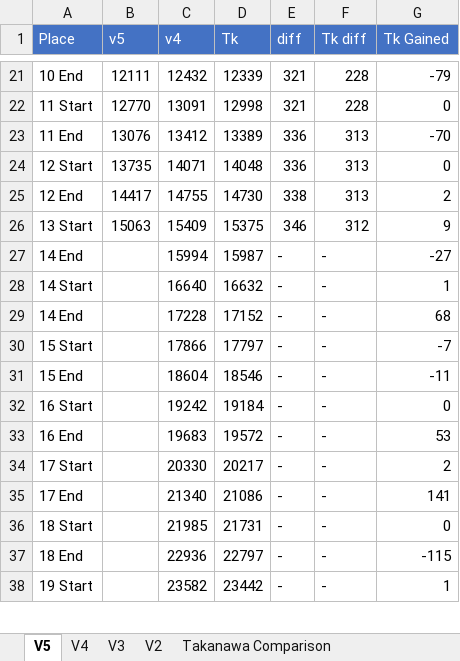
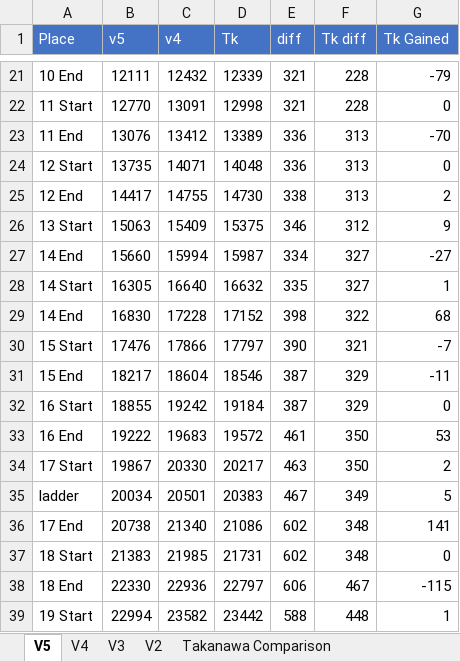
Before and after one commit to adelikat/tas, an Excel workbook: LodeRunner/FrameCompare.xlsx, sheet V5, drawn as a sheet; only a part is shown, gaps mark what is left out; values as stored, in another font and other column widths than the file's, no borders; addresses are those after the commit; the diff covers the shown part only; the diff names each change by its address in the sheet, - before the commit and + after, or states it on an @@ line.

Commit message:
lode runner v5 - up to level 23, 786 frames ahead

```diff
--- a/LodeRunner/FrameCompare.xlsx (sheet V5)
+++ b/LodeRunner/FrameCompare.xlsx (sheet V5)
-B27 (v5): (empty)
+B27 (v5): 15660
-E27 (diff): -
+E27 (diff): 334
-F27:F28 (Tk diff): -
+F27:F28 (Tk diff): 327
-B28 (v5): (empty)
+B28 (v5): 16305
-E28 (diff): -
+E28 (diff): 335
-B29 (v5): (empty)
+B29 (v5): 16830
-E29 (diff): -
+E29 (diff): 398
-F29 (Tk diff): -
+F29 (Tk diff): 322
-B30 (v5): (empty)
+B30 (v5): 17476
-E30 (diff): -
+E30 (diff): 390
-F30 (Tk diff): -
+F30 (Tk diff): 321
-B31 (v5): (empty)
+B31 (v5): 18217
-E31:E32 (diff): -
+E31:E32 (diff): 387
-F31:F32 (Tk diff): -
+F31:F32 (Tk diff): 329
-B32 (v5): (empty)
+B32 (v5): 18855
-B33 (v5): (empty)
+B33 (v5): 19222
-E33 (diff): -
+E33 (diff): 461
-F33:F34 (Tk diff): -
+F33:F34 (Tk diff): 350
-B34 (v5): (empty)
+B34 (v5): 19867
-E34 (diff): -
+E34 (diff): 463
+row 35: ladder | 20034 | 20501 | 20383 | 467 | 349 | 5
-B36 (v5): (empty)
+B36 (v5): 20738
-E36:E37 (diff): -
+E36:E37 (diff): 602
-F36:F37 (Tk diff): -
+F36:F37 (Tk diff): 348
-B37 (v5): (empty)
+B37 (v5): 21383
-B38 (v5): (empty)
+B38 (v5): 22330
-E38 (diff): -
+E38 (diff): 606
-F38 (Tk diff): -
+F38 (Tk diff): 467
-B39 (v5): (empty)
+B39 (v5): 22994
-E39 (diff): -
+E39 (diff): 588
-F39 (Tk diff): -
+F39 (Tk diff): 448
```
Also changed, not shown: 24 edited cells elsewhere in this sheet, formulas that keep their value, 1 other file.
